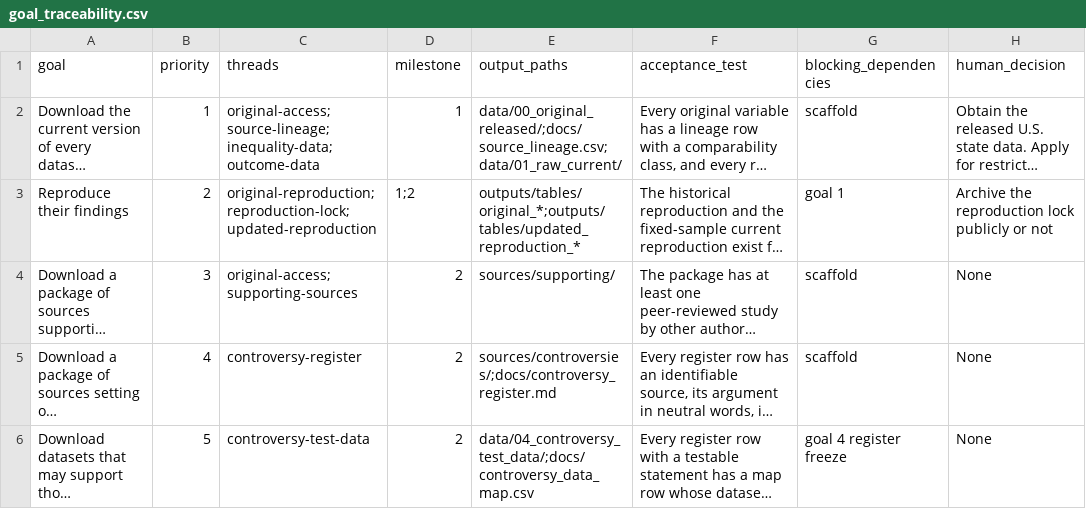
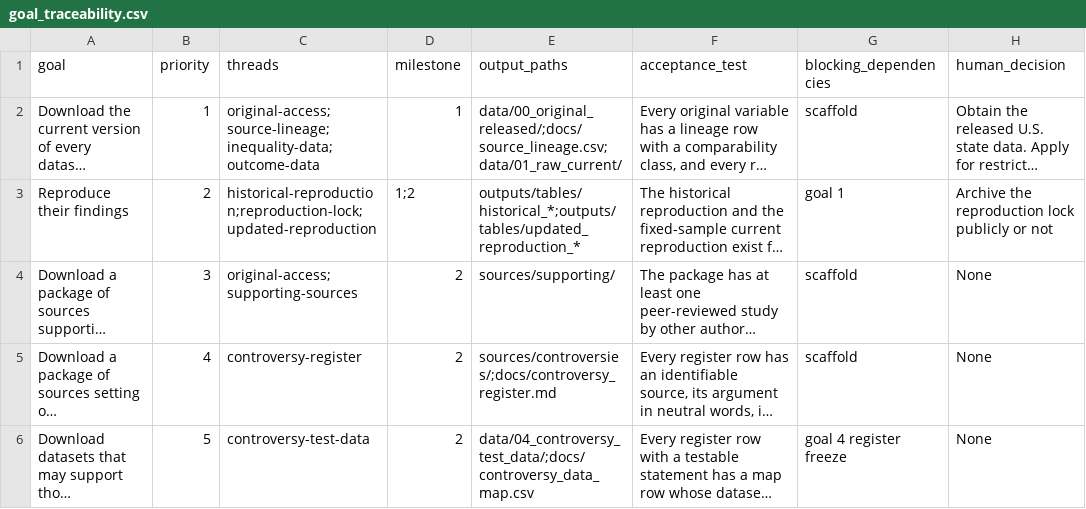
Before and after one commit to open-reanalysis/how-economic-inequality-harms-societies, a CSV file: docs/goal_traceability.csv, drawn as a sheet; long unchanged cells end in …; the diff names each change by its address in the sheet, - before the commit and + after, or states it on an @@ line.

```diff
--- a/docs/goal_traceability.csv
+++ b/docs/goal_traceability.csv
-C3 (threads): original-reproduction;reproduction-lock;updated-reproduction
+C3 (threads): historical-reproduction;reproduction-lock;updated-reproduction
-E3 (output_paths): outputs/tables/original_*;outputs/tables/updated_reproduction_*
+E3 (output_paths): outputs/tables/historical_*;outputs/tables/updated_reproduction_*
```
Also changed, not shown: 4 other files.
